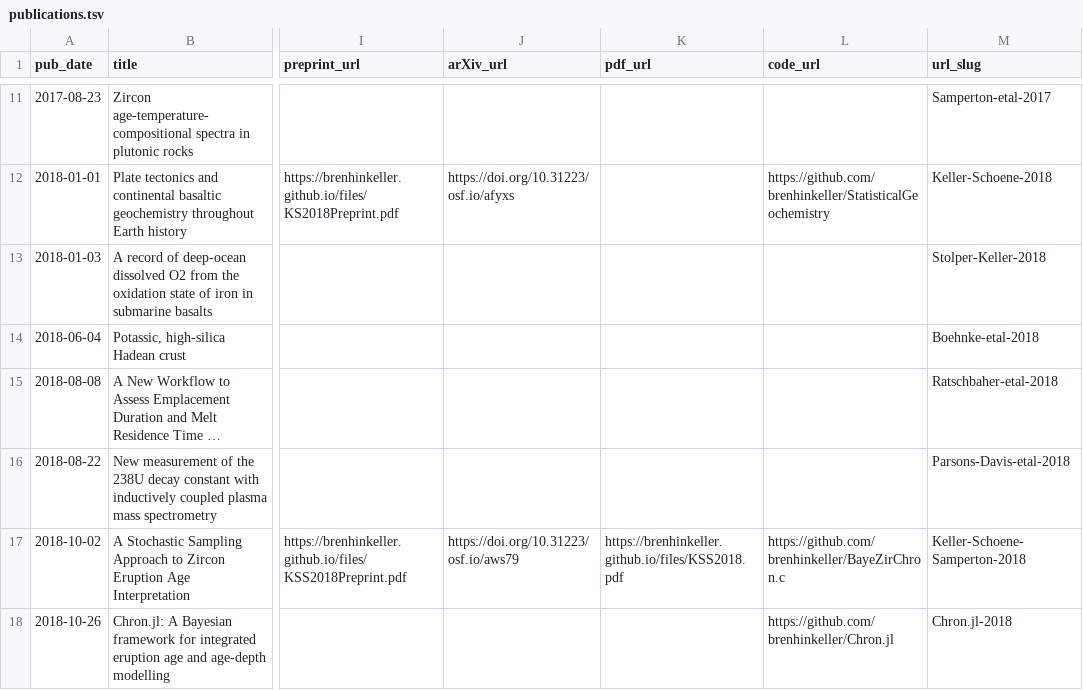
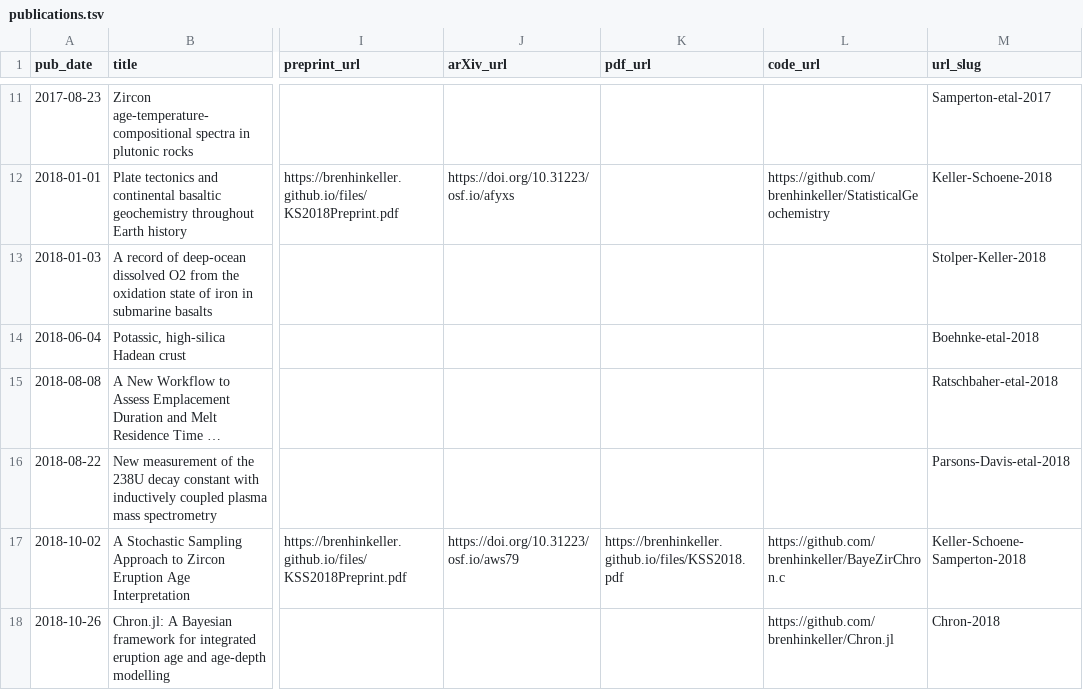
Before and after one commit to nhuvan/nhuvan.github.io, a TSV file: markdown_generator/publications.tsv, drawn as a sheet; only a part is shown, gaps mark what is left out; long unchanged cells end in …; the diff names each change by its address in the sheet, - before the commit and + after, or states it on an @@ line.

Commit message:
Update url for chron page

```diff
--- a/markdown_generator/publications.tsv
+++ b/markdown_generator/publications.tsv
-M18 (url_slug): Chron.jl-2018
+M18 (url_slug): Chron-2018
```
Also changed, not shown: 1 other file.
